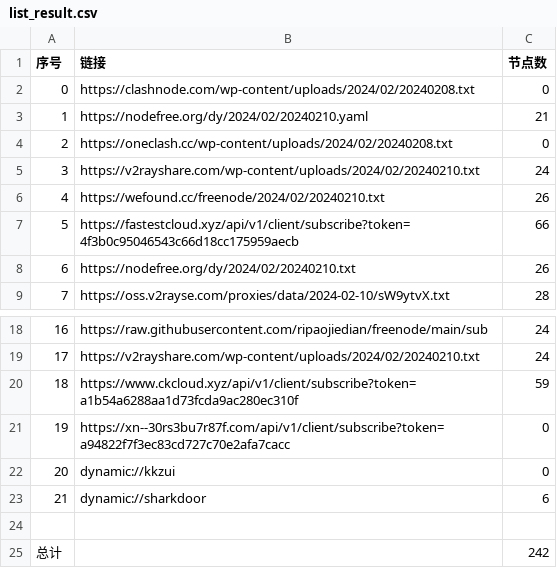
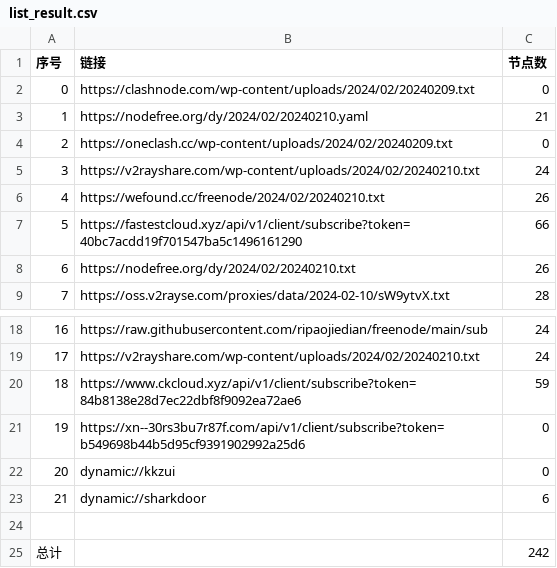
Before and after one commit to yaney01/NoMoreWalls, a CSV file: list_result.csv, drawn as a sheet; only a part is shown, gaps mark what is left out.

```diff
--- a/list_result.csv
+++ b/list_result.csv
@@ -1,8 +1,8 @@
 序号,链接,节点数
-0,https://clashnode.com/wp-content/uploads/2024/02/20240208.txt,0
+0,https://clashnode.com/wp-content/uploads/2024/02/20240209.txt,0
 1,https://nodefree.org/dy/2024/02/20240210.yaml,21
-2,https://oneclash.cc/wp-content/uploads/2024/02/20240208.txt,0
+2,https://oneclash.cc/wp-content/uploads/2024/02/20240209.txt,0
 3,https://v2rayshare.com/wp-content/uploads/2024/02/20240210.txt,24
 4,https://wefound.cc/freenode/2024/02/20240210.txt,26
-5,https://fastestcloud.xyz/api/v1/client/subscribe?token=4f3b0c95046543c66d18cc175959aecb,66
+5,https://fastestcloud.xyz/api/v1/client/subscribe?token=40bc7acdd19f701547ba5c1496161290,66
 6,https://nodefree.org/dy/2024/02/20240210.txt,26
@@ -19,4 +19,4 @@
 17,https://v2rayshare.com/wp-content/uploads/2024/02/20240210.txt,24
-18,https://www.ckcloud.xyz/api/v1/client/subscribe?token=a1b54a6288aa1d73fcda9ac280ec310f,59
-19,https://xn--30rs3bu7r87f.com/api/v1/client/subscribe?token=a94822f7f3ec83cd727c70e2afa7cacc,0
+18,https://www.ckcloud.xyz/api/v1/client/subscribe?token=84b8138e28d7ec22dbf8f9092ea72ae6,59
+19,https://xn--30rs3bu7r87f.com/api/v1/client/subscribe?token=b549698b44b5d95cf9391902992a25d6,0
 20,dynamic://kkzui,0
```
Also changed, not shown: 9 other files.
